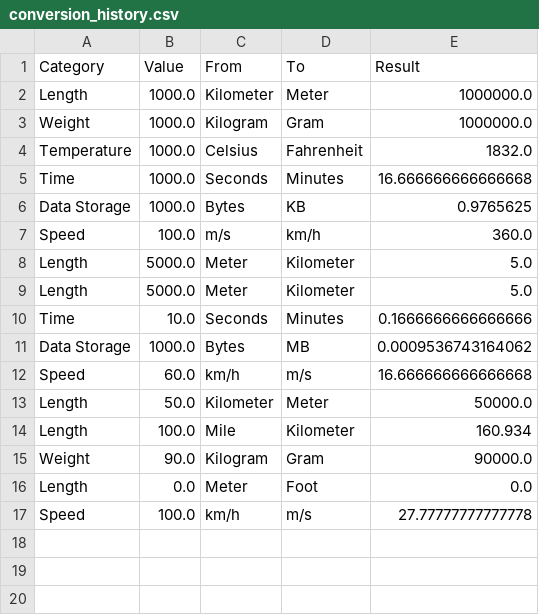
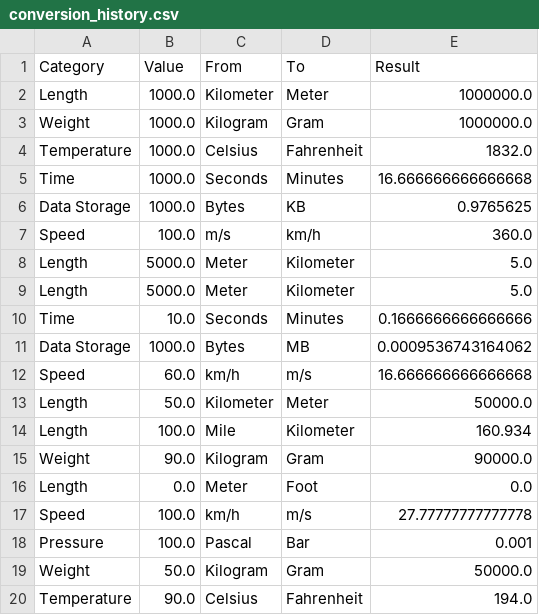
Before and after one commit to Anum-2017/unit-convertor, a CSV file: conversion_history.csv, drawn as a sheet.

```diff
--- a/conversion_history.csv
+++ b/conversion_history.csv
@@ -17 +17,4 @@ Length,0.0,Meter,Foot,0.0
 Speed,100.0,km/h,m/s,27.77777777777778
+Pressure,100.0,Pascal,Bar,0.001
+Weight,50.0,Kilogram,Gram,50000.0
+Temperature,90.0,Celsius,Fahrenheit,194.0
```
Also changed, not shown: 1 other file.
